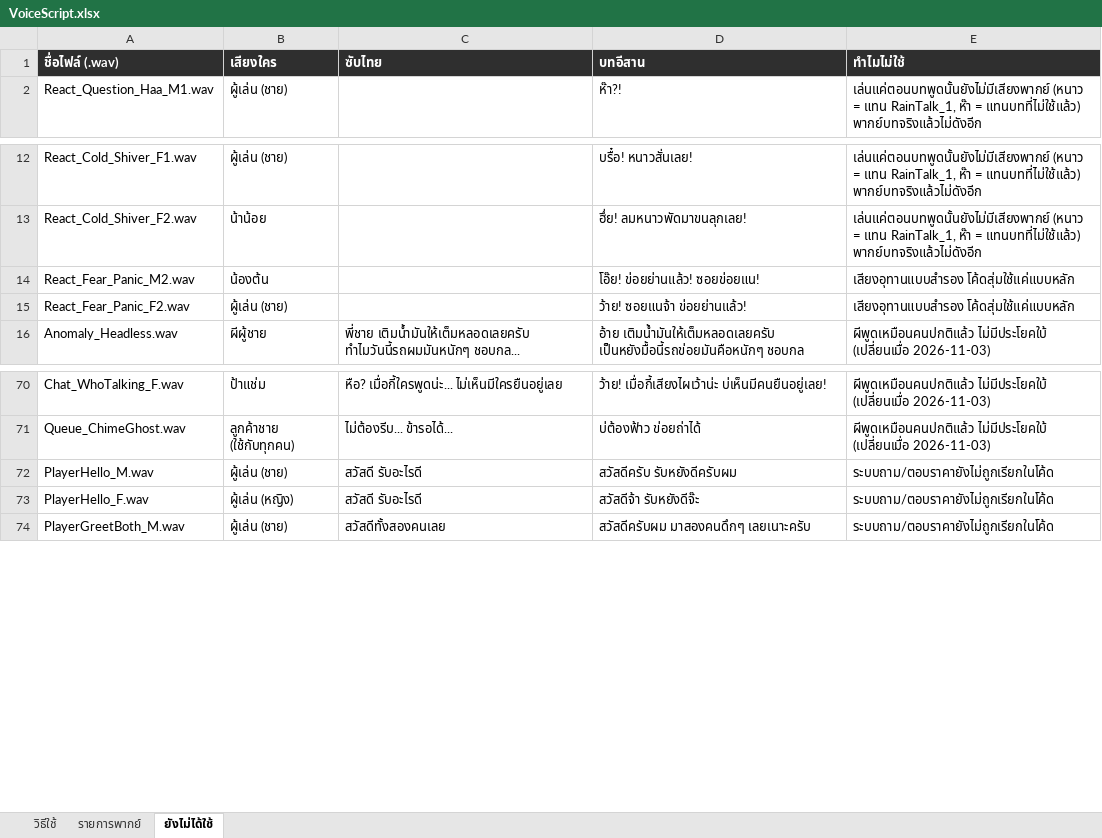
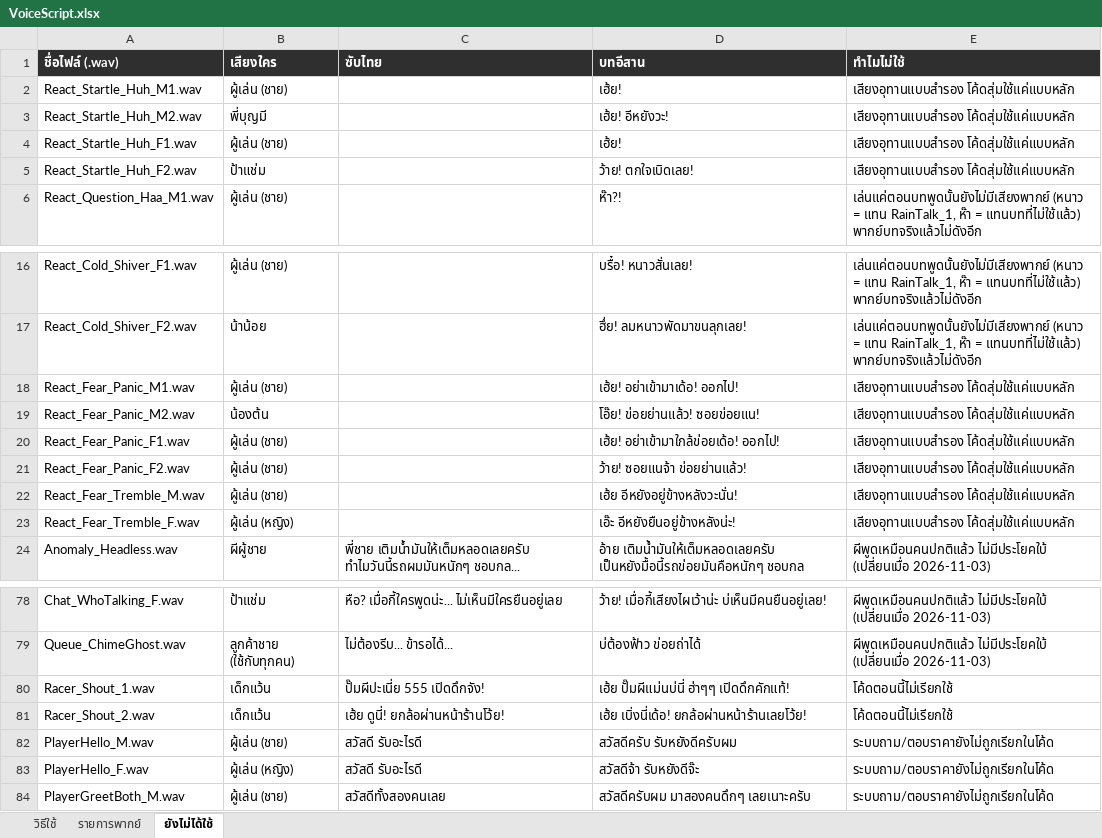
Before and after one commit to queue96/roblox_anomaly, an Excel workbook: assets/sounds/VoiceScript.xlsx, sheet ยังไม่ได้ใช้, drawn as a sheet; only a part is shown, gaps mark what is left out; values as stored, in another font and other column widths than the file's, no borders; the diff names each change by its address in the sheet, - before the commit and + after, or states it on an @@ line.

```diff
--- a/assets/sounds/VoiceScript.xlsx (sheet ยังไม่ได้ใช้)
+++ b/assets/sounds/VoiceScript.xlsx (sheet ยังไม่ได้ใช้)
+row 2: React_Startle_Huh_M1.wav | ผู้เล่น (ชาย) |  | เฮ้ย! | เสียงอุทานแบบสำรอง โค้ดสุ่มใช้แค่แบบหลัก
+row 3: React_Startle_Huh_M2.wav | พี่บุญมี |  | เฮ้ย! อีหยังวะ! | เสียงอุทานแบบสำรอง โค้ดสุ่มใช้แค่แบบหลัก
+row 4: React_Startle_Huh_F1.wav | ผู้เล่น (ชาย) |  | เฮ้ย! | เสียงอุทานแบบสำรอง โค้ดสุ่มใช้แค่แบบหลัก
+row 5: React_Startle_Huh_F2.wav | ป้าแช่ม |  | ว้าย! ตกใจเบิดเลย! | เสียงอุทานแบบสำรอง โค้ดสุ่มใช้แค่แบบหลัก
+row 18: React_Fear_Panic_M1.wav | ผู้เล่น (ชาย) |  | เฮ้ย! อย่าเข้ามาเด้อ! ออกไป! | เสียงอุทานแบบสำรอง โค้ดสุ่มใช้แค่แบบหลัก
+row 20: React_Fear_Panic_F1.wav | ผู้เล่น (ชาย) |  | เฮ้ย! อย่าเข้ามาใกล้ข่อยเด้อ! ออกไป! | เสียงอุทานแบบสำรอง โค้ดสุ่มใช้แค่แบบหลัก
+row 22: React_Fear_Tremble_M.wav | ผู้เล่น (ชาย) |  | เฮ้ย อีหยังอยู่ข้างหลังวะนั่น! | เสียงอุทานแบบสำรอง โค้ดสุ่มใช้แค่แบบหลัก
+row 23: React_Fear_Tremble_F.wav | ผู้เล่น (หญิง) |  | เอ๊ะ อีหยังยืนอยู่ข้างหลังน่ะ! | เสียงอุทานแบบสำรอง โค้ดสุ่มใช้แค่แบบหลัก
+row 80: Racer_Shout_1.wav | เด็กแว้น | ปั๊มผีปะเนี่ย 555 เปิดดึกจัง! | เฮ้ย ปั๊มผีแม่นบ่นี่ ฮ่าๆๆ เปิดดึกคักแท้! | โค้ดตอนนี้ไม่เรียกใช้
+row 81: Racer_Shout_2.wav | เด็กแว้น | เฮ้ย ดูนี่! ยกล้อผ่านหน้าร้านโว้ย! | เฮ้ย เบิ่งนี่เด้อ! ยกล้อผ่านหน้าร้านเลยโว้ย! | โค้ดตอนนี้ไม่เรียกใช้
```
Also changed, not shown: sheet รายการพากย์, sheet วิธีใช้, 15 other files.
